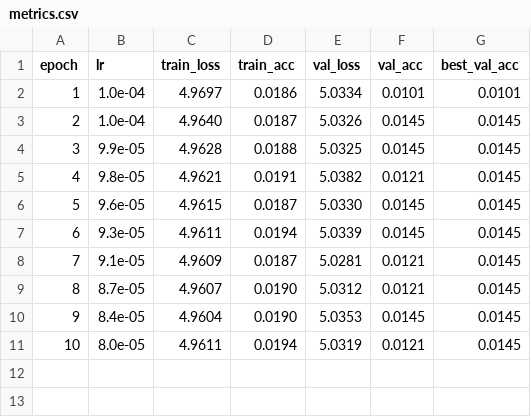
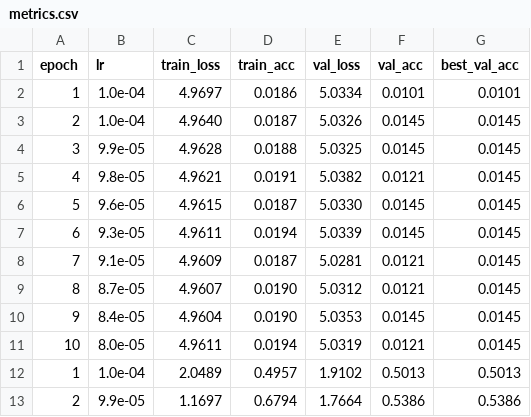
Before and after one commit to munishbp/action-world-recognition, a CSV file: models/videomamba/checkpoints/metrics.csv, drawn as a sheet.

Commit message:
Video Mamba Results

```diff
--- a/models/videomamba/checkpoints/metrics.csv
+++ b/models/videomamba/checkpoints/metrics.csv
@@ -11 +11,3 @@ epoch,lr,train_loss,train_acc,val_loss,val_acc,best_val_acc
 10,8.0e-05,4.9611,0.0194,5.0319,0.0121,0.0145
+1,1.0e-04,2.0489,0.4957,1.9102,0.5013,0.5013
+2,9.9e-05,1.1697,0.6794,1.7664,0.5386,0.5386
```
Also changed, not shown: 3 other files.
